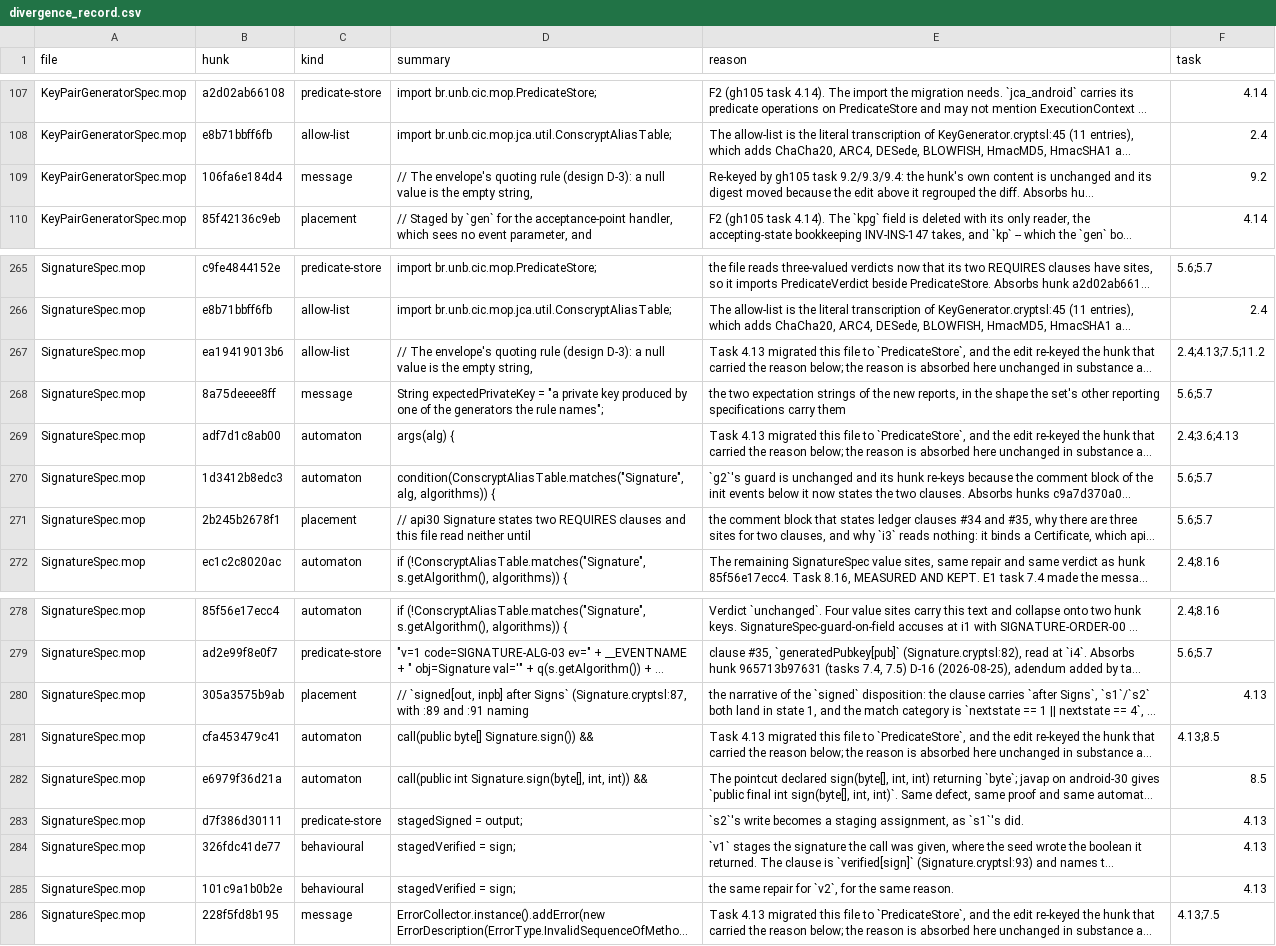
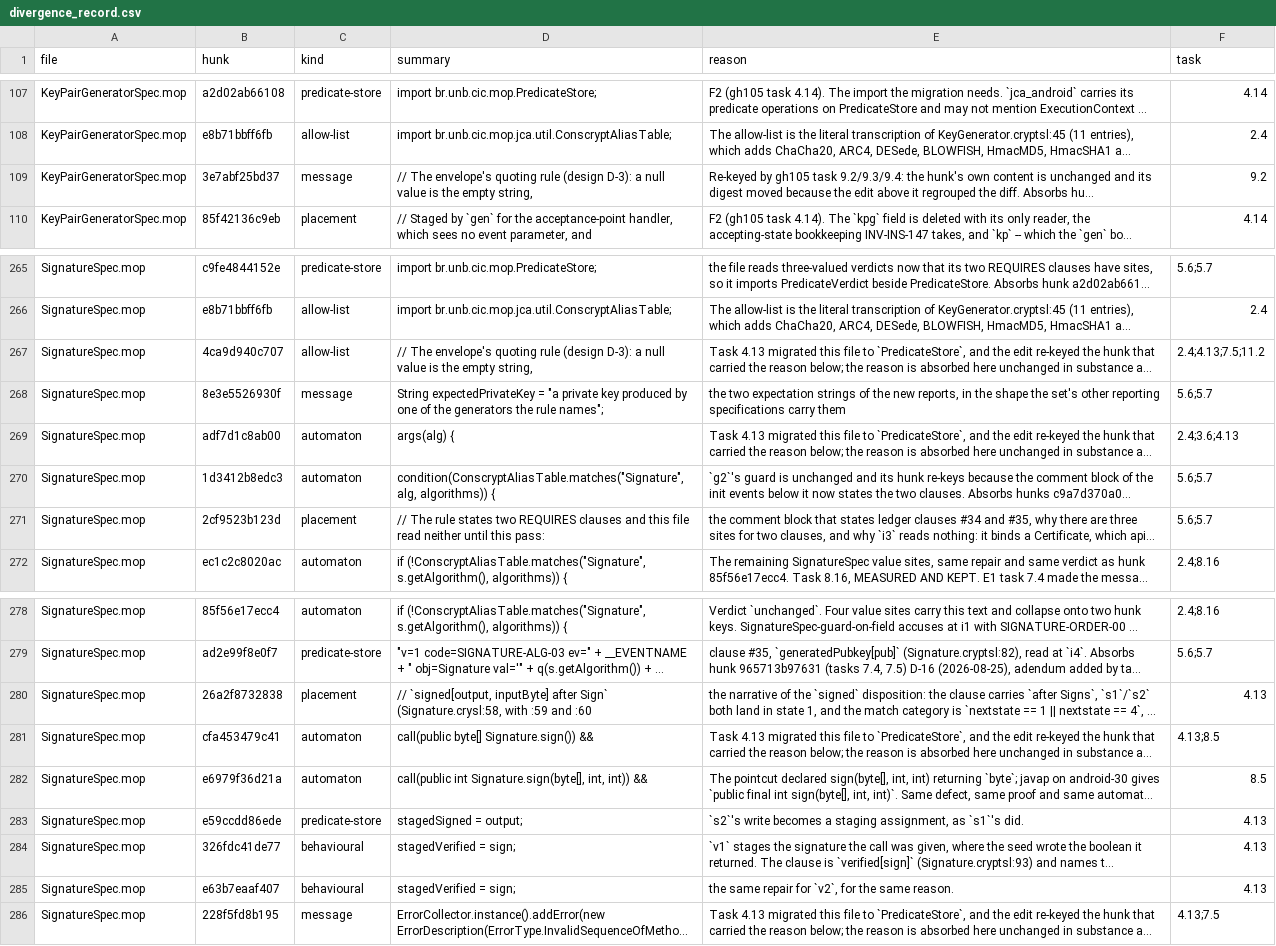
Before and after one commit to PAMunb/rvsec, a CSV file: rv-android/data/jca_android/divergence_record.csv, drawn as a sheet; only a part is shown, gaps mark what is left out; long unchanged cells end in …; the diff names each change by its address in the sheet, - before the commit and + after, or states it on an @@ line.

Commit message:
docs(gh105): o SignatureSpec e o KeyPairGeneratorSpec fecham a varredura, e a cláusula de `verified` muda de forma (refs #105)
Os treze comentários que restavam nomeando o catálogo retirado passam a citar a
`Signature.crysl`. A substituição derrubou uma premissa e explicitou outra:

- o sítio de `verified` dizia traduzir `verified[sign]`, cláusula de uma casa e sem `after
  L`. A `Signature.crysl:61` diz `verified[verified, sign] after Verify` — duas casas e com
  `after L`. **Nenhuma das duas diferenças move o sítio**, e as duas razões estão escritas:
  a escrita fica em uma casa sobre a assinatura porque nenhuma das 49 regras exige
  `verified`, de modo que subir a aridade sozinha reivindicaria uma cadeia que não existe
  (é o mesmo fundamento do `signed`, logo acima); e o `after Verify` chega ao mesmo
  handler, porque `v1` e `v2` param no estado 4, que a categoria de match contém. O reparo
  da 4.13 — escrever a assinatura, não o booleano — sai fortalecido: o oráculo nomeia as
  duas casas, o que é razão para manter a assinatura e nenhuma para voltar ao booleano,
  cujo `Boolean.TRUE` cacheado marca a instância do JVM inteiro;
- o `i3` continua sem leitura, e agora pela cláusula certa: o `cert` da `Signature.crysl:12`
  não aparece em REQUIRES, CONSTRAINTS nem ENSURES. As duas leituras que existem são as
  `generatedPrivkey[privateKey]` (`:54`) e `generatedPubkey[publicKey]` (`:55`), e nenhuma
  regra da `Signature` menciona `generatedKey`.

A linha 68 do `predicate_graph.csv` ganha a cauda que faltava — o adendo D-16 registrava a
mudança de aridade e não a do `after L`.

Duas linhas citavam o catálogo pelo nome de um `kind` do `divergence_record.csv`
(`api30-omits`, no `SignatureSpec` e no `KeyPairGeneratorSpec`). O `kind` é chave de
registro e não se renomeia; as frases passam a dizer isso, e é a decisão que a linha
carrega agora.

G-ORACLE 18 -> 5 achados, e os cinco são as mensagens da 11.8. Paridade em 185 passed /
3 failed, a linha de base — sem quarta falha. Treze âncoras do `codes.csv` seguem as linhas.

```diff
--- a/rv-android/data/jca_android/divergence_record.csv
+++ b/rv-android/data/jca_android/divergence_record.csv
-B109 (hunk): 106fa6e184d4
+B109 (hunk): 3e7abf25bd37
-B267 (hunk): ea19419013b6
+B267 (hunk): 4ca9d940c707
-B268 (hunk): 8a75deeee8ff
+B268 (hunk): 8e3e5526930f
-B271 (hunk): 2b245b2678f1
+B271 (hunk): 2cf9523b123d
-D271 (summary): // api30 Signature states two REQUIRES clauses and this file read neither until
+D271 (summary): // The rule states two REQUIRES clauses and this file read neither until this pass:
-B280 (hunk): 305a3575b9ab
+B280 (hunk): 26a2f8732838
-D280 (summary): // `signed[out, inpb] after Signs` (Signature.cryptsl:87, with :89 and :91 naming
+D280 (summary): // `signed[output, inputByte] after Sign` (Signature.crysl:58, with :59 and :60
-B283 (hunk): d7f386d30111
+B283 (hunk): e59ccdd86ede
-B285 (hunk): 101c9a1b0b2e
+B285 (hunk): e63b7eaaf407
```
Also changed, not shown: rv-android/data/jca_android/predicate_graph.csv, rvsec/rvsec-mop/src/main/resources/jca_android/codes.csv, 2 other files.
